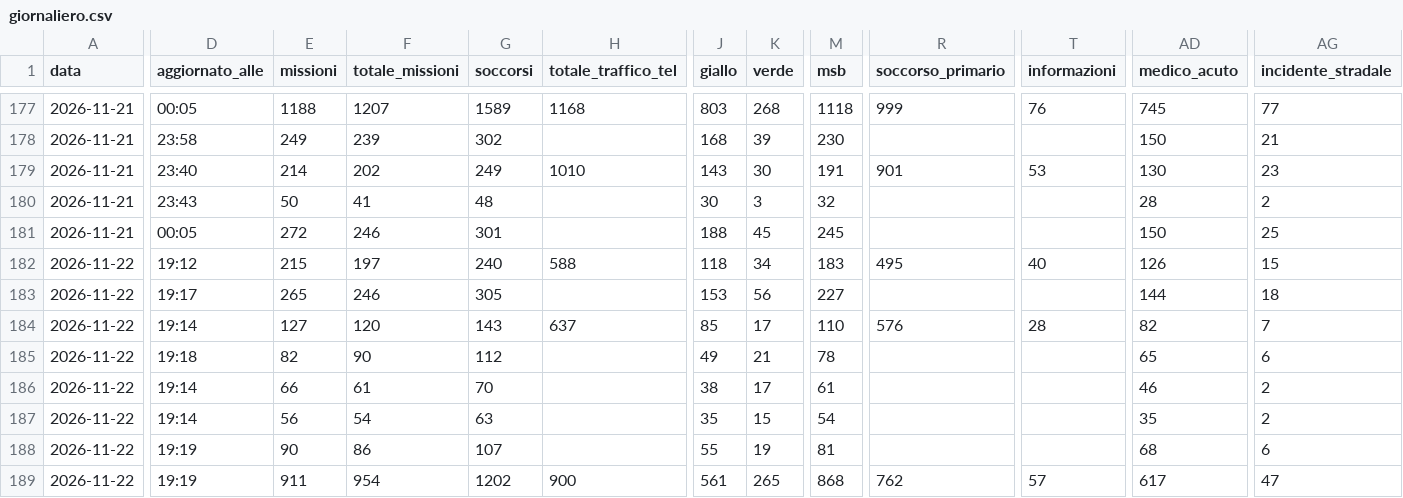
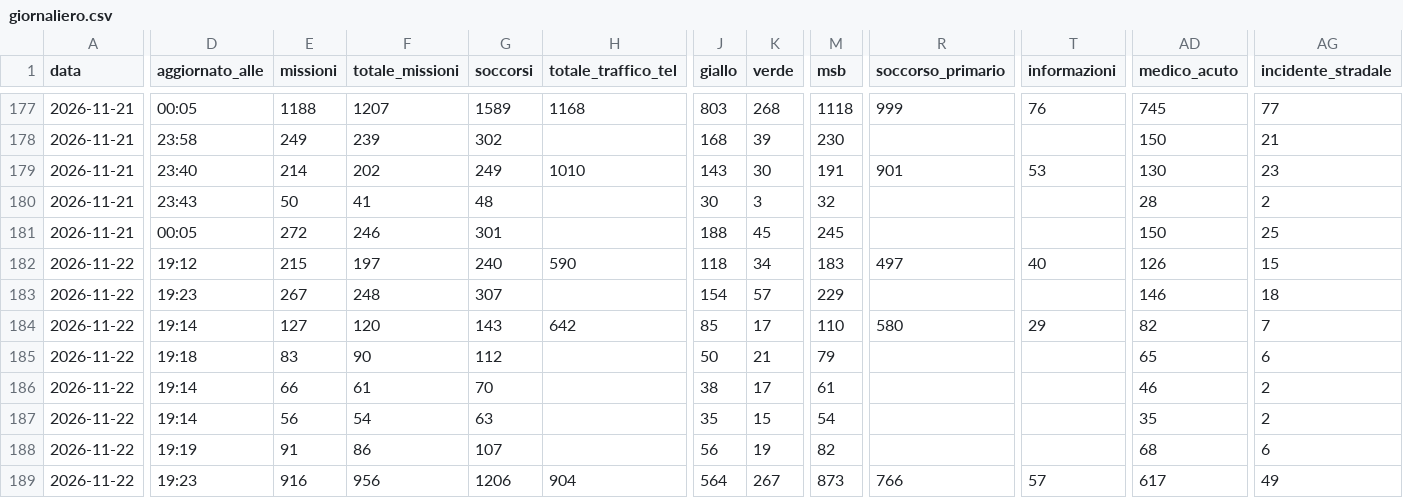
Before and after one commit to Alvarez2009-svg/4r3u1, a CSV file: data/giornaliero.csv, drawn as a sheet; only a part is shown, gaps mark what is left out; the diff covers the shown part only; the diff names each change by its address in the sheet, - before the commit and + after, or states it on an @@ line.

```diff
--- a/data/giornaliero.csv
+++ b/data/giornaliero.csv
-H182 (totale_traffico_tel): 588
+H182 (totale_traffico_tel): 590
-R182 (soccorso_primario): 495
+R182 (soccorso_primario): 497
-D183 (aggiornato_alle): 19:17
+D183 (aggiornato_alle): 19:23
-E183 (missioni): 265
+E183 (missioni): 267
-F183 (totale_missioni): 246
+F183 (totale_missioni): 248
-G183 (soccorsi): 305
+G183 (soccorsi): 307
-J183 (giallo): 153
+J183 (giallo): 154
-K183 (verde): 56
+K183 (verde): 57
-M183 (msb): 227
+M183 (msb): 229
-AD183 (medico_acuto): 144
+AD183 (medico_acuto): 146
-H184 (totale_traffico_tel): 637
+H184 (totale_traffico_tel): 642
-R184 (soccorso_primario): 576
+R184 (soccorso_primario): 580
-T184 (informazioni): 28
+T184 (informazioni): 29
-E185 (missioni): 82
+E185 (missioni): 83
-J185 (giallo): 49
+J185 (giallo): 50
-M185 (msb): 78
+M185 (msb): 79
-E188 (missioni): 90
+E188 (missioni): 91
-J188 (giallo): 55
+J188 (giallo): 56
-M188 (msb): 81
+M188 (msb): 82
-D189 (aggiornato_alle): 19:19
+D189 (aggiornato_alle): 19:23
-E189 (missioni): 911
+E189 (missioni): 916
-F189 (totale_missioni): 954
+F189 (totale_missioni): 956
-G189 (soccorsi): 1202
+G189 (soccorsi): 1206
-H189 (totale_traffico_tel): 900
+H189 (totale_traffico_tel): 904
-J189 (giallo): 561
+J189 (giallo): 564
-K189 (verde): 265
+K189 (verde): 267
-M189 (msb): 868
+M189 (msb): 873
-R189 (soccorso_primario): 762
+R189 (soccorso_primario): 766
-AG189 (incidente_stradale): 47
+AG189 (incidente_stradale): 49
```
Also changed, not shown: 21 edited cells elsewhere in this file, 2 other files.
